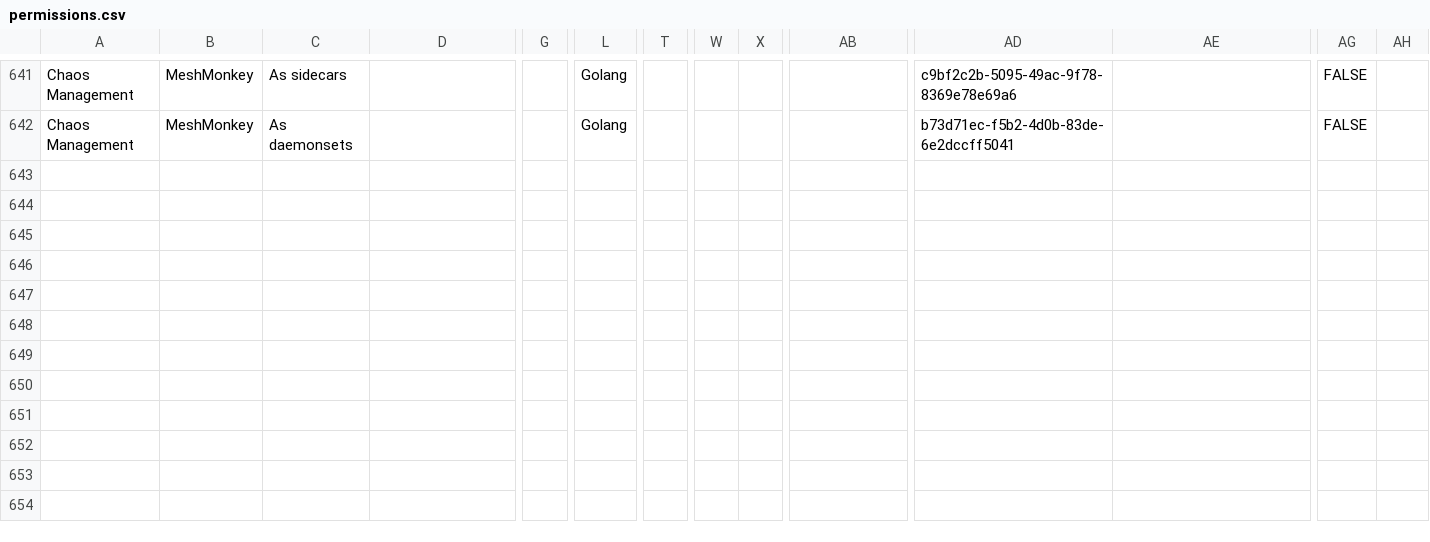
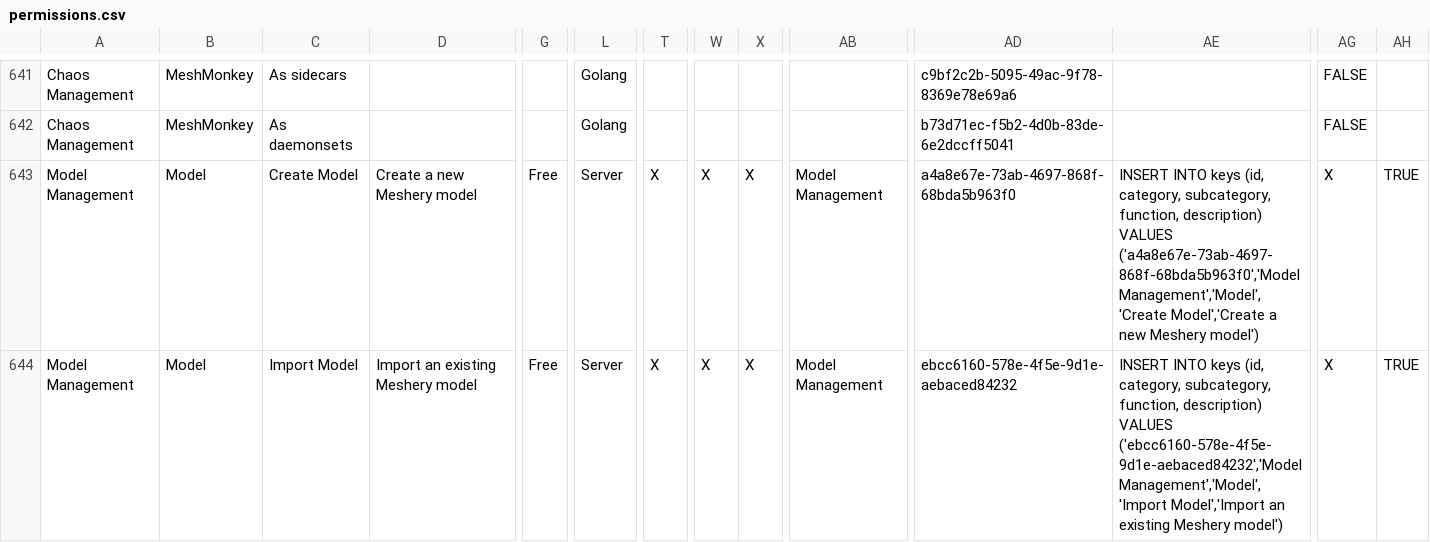
Before and after one commit to meshery/schemas, a CSV file: build/permissions.csv, drawn as a sheet; only a part is shown, gaps mark what is left out; rows hold the shown columns only; the diff names each change by its address in the sheet, - before the commit and + after, or states it on an @@ line.

Commit message:
updates the keys

```diff
--- a/build/permissions.csv
+++ b/build/permissions.csv
+row 643: Model Management | Model | Create Model | Create a new Meshery model | Free | Server | X | X | X | Model Management | a4a8e67e-73ab-4697-868f-68bda5b963f0 | INSERT INTO keys (id, category, subcategory, function, description) VALUES ('a4a8e67e-73ab-4697-868f-68bda5b963f0','Model Management','Model','Create Model','Create a new Meshery model') | X | TRUE
+row 644: Model Management | Model | Import Model | Import an existing Meshery model | Free | Server | X | X | X | Model Management | ebcc6160-578e-4f5e-9d1e-aebaced84232 | INSERT INTO keys (id, category, subcategory, function, description) VALUES ('ebcc6160-578e-4f5e-9d1e-aebaced84232','Model Management','Model','Import Model','Import an existing Meshery model') | X | TRUE
```
